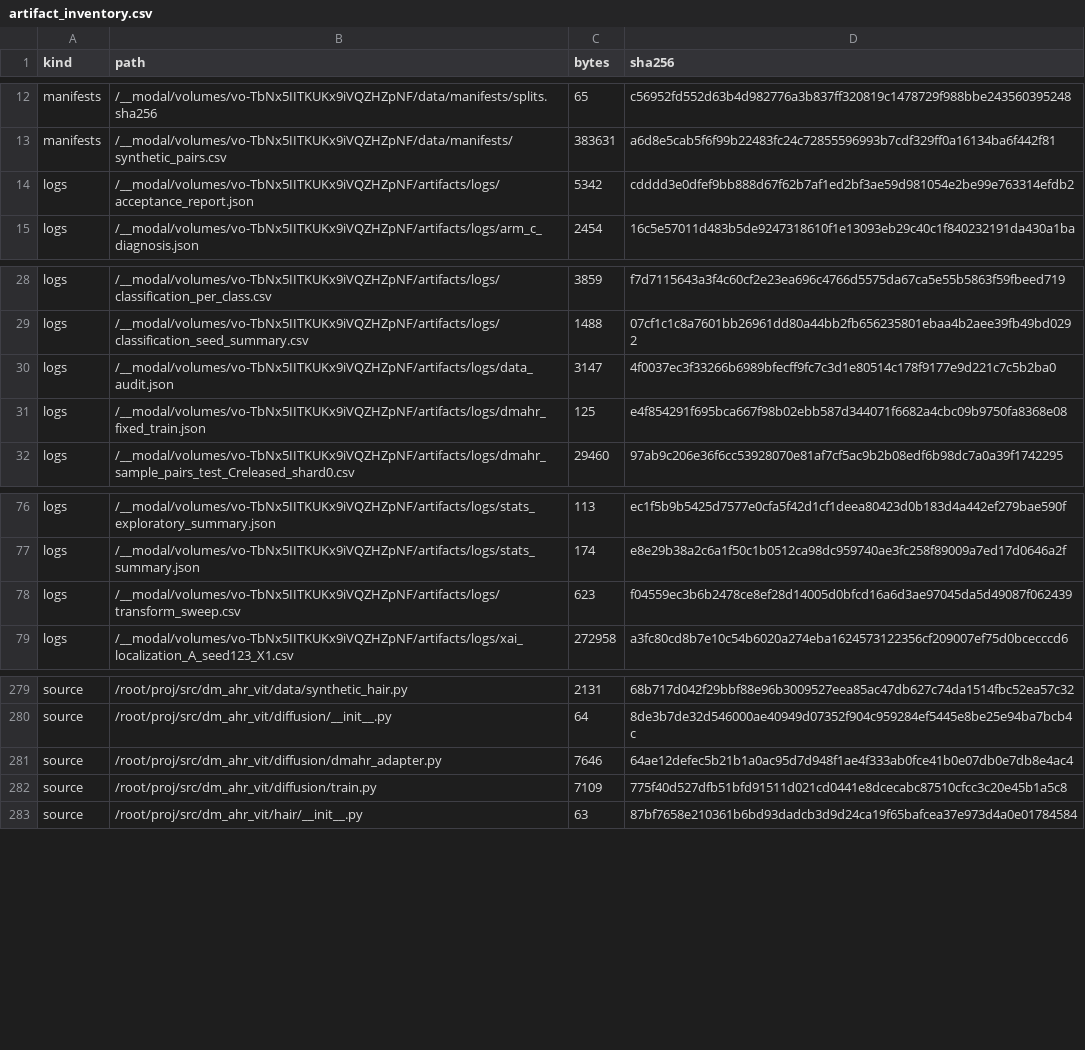
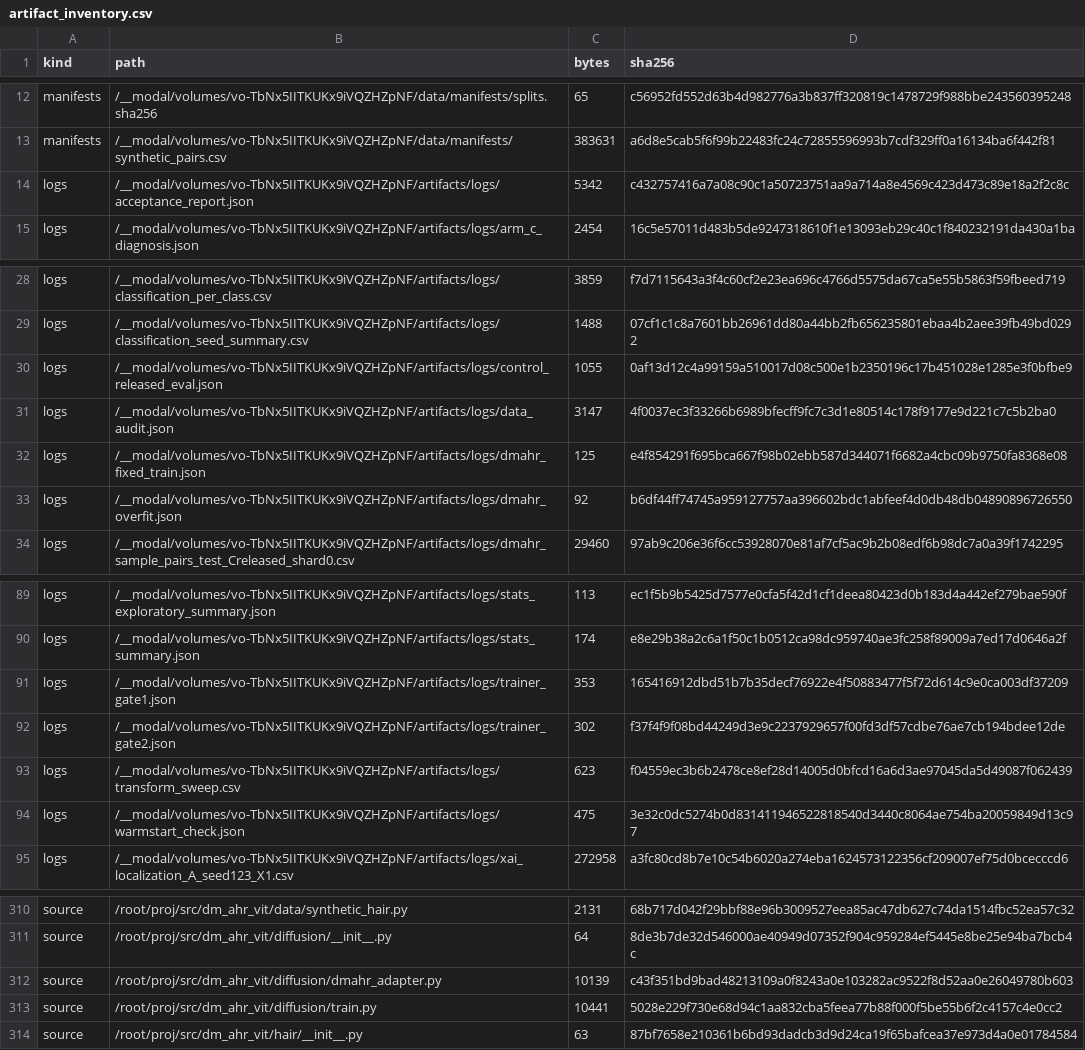
Before and after one commit to Elite-Killer/ML-shit, a CSV file: artifacts/reports/artifact_inventory.csv, drawn as a sheet; only a part is shown, gaps mark what is left out; the diff covers the shown part only.

```diff
--- a/artifacts/reports/artifact_inventory.csv
+++ b/artifacts/reports/artifact_inventory.csv
@@ -13,3 +13,3 @@ manifests,/__modal/volumes/vo-TbNx5IITKUKx9iVQZHZpNF/data/manifests/splits.sha25
 manifests,/__modal/volumes/vo-TbNx5IITKUKx9iVQZHZpNF/data/manifests/synthetic_pairs.csv,383631,a6d8e5cab5f6f99b22483fc24c72855596993b7cdf329ff0a16134ba6f442f81
-logs,/__modal/volumes/vo-TbNx5IITKUKx9iVQZHZpNF/artifacts/logs/acceptance_report.json,5342,cdddd3e0dfef9bb888d67f62b7af1ed2bf3ae59d981054e2be99e763314efdb2
+logs,/__modal/volumes/vo-TbNx5IITKUKx9iVQZHZpNF/artifacts/logs/acceptance_report.json,5342,c432757416a7a08c90c1a50723751aa9a714a8e4569c423d473c89e18a2f2c8c
 logs,/__modal/volumes/vo-TbNx5IITKUKx9iVQZHZpNF/artifacts/logs/arm_c_diagnosis.json,2454,16c5e57011d483b5de9247318610f1e13093eb29c40c1f840232191da430a1ba
@@ -29,4 +29,6 @@ logs,/__modal/volumes/vo-TbNx5IITKUKx9iVQZHZpNF/artifacts/logs/classification_pe
 logs,/__modal/volumes/vo-TbNx5IITKUKx9iVQZHZpNF/artifacts/logs/classification_seed_summary.csv,1488,07cf1c1c8a7601bb26961dd80a44bb2fb656235801ebaa4b2aee39fb49bd0292
+logs,/__modal/volumes/vo-TbNx5IITKUKx9iVQZHZpNF/artifacts/logs/control_released_eval.json,1055,0af13d12c4a99159a510017d08c500e1b2350196c17b451028e1285e3f0bfbe9
 logs,/__modal/volumes/vo-TbNx5IITKUKx9iVQZHZpNF/artifacts/logs/data_audit.json,3147,4f0037ec3f33266b6989bfecff9fc7c3d1e80514c178f9177e9d221c7c5b2ba0
 logs,/__modal/volumes/vo-TbNx5IITKUKx9iVQZHZpNF/artifacts/logs/dmahr_fixed_train.json,125,e4f854291f695bca667f98b02ebb587d344071f6682a4cbc09b9750fa8368e08
+logs,/__modal/volumes/vo-TbNx5IITKUKx9iVQZHZpNF/artifacts/logs/dmahr_overfit.json,92,b6df44ff74745a959127757aa396602bdc1abfeef4d0db48db04890896726550
 logs,/__modal/volumes/vo-TbNx5IITKUKx9iVQZHZpNF/artifacts/logs/dmahr_sample_pairs_test_Creleased_shard0.csv,29460,97ab9c206e36f6cc53928070e81af7cf5ac9b2b08edf6b98dc7a0a39f1742295
@@ -77,3 +90,6 @@ logs,/__modal/volumes/vo-TbNx5IITKUKx9iVQZHZpNF/artifacts/logs/stats_exploratory
 logs,/__modal/volumes/vo-TbNx5IITKUKx9iVQZHZpNF/artifacts/logs/stats_summary.json,174,e8e29b38a2c6a1f50c1b0512ca98dc959740ae3fc258f89009a7ed17d0646a2f
+logs,/__modal/volumes/vo-TbNx5IITKUKx9iVQZHZpNF/artifacts/logs/trainer_gate1.json,353,165416912dbd51b7b35decf76922e4f50883477f5f72d614c9e0ca003df37209
+logs,/__modal/volumes/vo-TbNx5IITKUKx9iVQZHZpNF/artifacts/logs/trainer_gate2.json,302,f37f4f9f08bd44249d3e9c2237929657f00fd3df57cdbe76ae7cb194bdee12de
 logs,/__modal/volumes/vo-TbNx5IITKUKx9iVQZHZpNF/artifacts/logs/transform_sweep.csv,623,f04559ec3b6b2478ce8ef28d14005d0bfcd16a6d3ae97045da5d49087f062439
+logs,/__modal/volumes/vo-TbNx5IITKUKx9iVQZHZpNF/artifacts/logs/warmstart_check.json,475,3e32c0dc5274b0d831411946522818540d3440c8064ae754ba20059849d13c97
 logs,/__modal/volumes/vo-TbNx5IITKUKx9iVQZHZpNF/artifacts/logs/xai_localization_A_seed123_X1.csv,272958,a3fc80cd8b7e10c54b6020a274eba1624573122356cf209007ef75d0bcecccd6
@@ -280,4 +311,4 @@ source,/root/proj/src/dm_ahr_vit/data/synthetic_hair.py,2131,68b717d042f29bbf88e
 source,/root/proj/src/dm_ahr_vit/diffusion/__init__.py,64,8de3b7de32d546000ae40949d07352f904c959284ef5445e8be25e94ba7bcb4c
-source,/root/proj/src/dm_ahr_vit/diffusion/dmahr_adapter.py,7646,64ae12defec5b21b1a0ac95d7d948f1ae4f333ab0fce41b0e07db0e7db8e4ac4
-source,/root/proj/src/dm_ahr_vit/diffusion/train.py,7109,775f40d527dfb51bfd91511d021cd0441e8dcecabc87510cfcc3c20e45b1a5c8
+source,/root/proj/src/dm_ahr_vit/diffusion/dmahr_adapter.py,10139,c43f351bd9bad48213109a0f8243a0e103282ac9522f8d52aa0e26049780b603
+source,/root/proj/src/dm_ahr_vit/diffusion/train.py,10441,5028e229f730e68d94c1aa832cba5feea77b88f000f5be55b6f2c4157c4e0cc2
 source,/root/proj/src/dm_ahr_vit/hair/__init__.py,63,87bf7658e210361b6bd93dadcb3d9d24ca19f65bafcea37e973d4a0e01784584
```
Also changed, not shown: 26 added rows and 18 edited cells elsewhere in this file, 27 other files.
